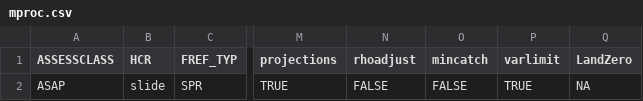
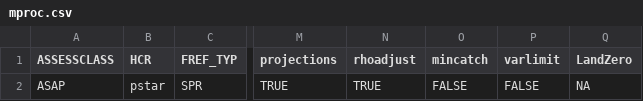
Before and after one commit to lkerr/groundfish-MSE, a CSV file: modelParameters/mproc.csv, drawn as a sheet; only a part is shown, gaps mark what is left out; the diff names each change by its address in the sheet, - before the commit and + after, or states it on an @@ line.

```diff
--- a/modelParameters/mproc.csv
+++ b/modelParameters/mproc.csv
-B2 (HCR): slide
+B2 (HCR): pstar
-N2 (rhoadjust): FALSE
+N2 (rhoadjust): TRUE
-P2 (varlimit): TRUE
+P2 (varlimit): FALSE
```
Also changed, not shown: 1 other file.
